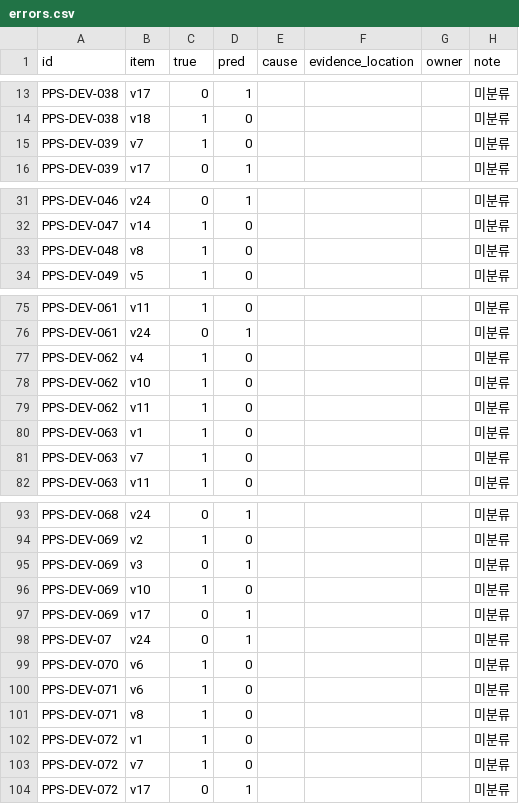
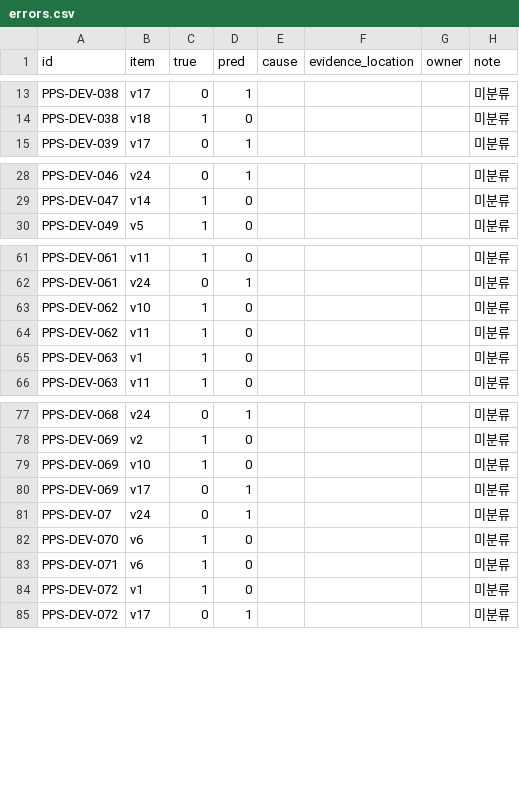
Before and after one commit to LittleBitAI/ai-nara-shop, a CSV file: reports/team-b/b5-port-score/errors.csv, drawn as a sheet; only a part is shown, gaps mark what is left out; the diff covers the shown part only.

```diff
--- a/reports/team-b/b5-port-score/errors.csv
+++ b/reports/team-b/b5-port-score/errors.csv
@@ -14,3 +14,2 @@ PPS-DEV-038,v17,0,1,,,,미분류
 PPS-DEV-038,v18,1,0,,,,미분류
-PPS-DEV-039,v7,1,0,,,,미분류
 PPS-DEV-039,v17,0,1,,,,미분류
@@ -32,3 +29,2 @@ PPS-DEV-046,v24,0,1,,,,미분류
 PPS-DEV-047,v14,1,0,,,,미분류
-PPS-DEV-048,v8,1,0,,,,미분류
 PPS-DEV-049,v5,1,0,,,,미분류
@@ -76,3 +62,2 @@ PPS-DEV-061,v11,1,0,,,,미분류
 PPS-DEV-061,v24,0,1,,,,미분류
-PPS-DEV-062,v4,1,0,,,,미분류
 PPS-DEV-062,v10,1,0,,,,미분류
@@ -80,3 +65,2 @@ PPS-DEV-062,v11,1,0,,,,미분류
 PPS-DEV-063,v1,1,0,,,,미분류
-PPS-DEV-063,v7,1,0,,,,미분류
 PPS-DEV-063,v11,1,0,,,,미분류
@@ -94,3 +78,2 @@ PPS-DEV-068,v24,0,1,,,,미분류
 PPS-DEV-069,v2,1,0,,,,미분류
-PPS-DEV-069,v3,0,1,,,,미분류
 PPS-DEV-069,v10,1,0,,,,미분류
@@ -100,5 +83,3 @@ PPS-DEV-070,v6,1,0,,,,미분류
 PPS-DEV-071,v6,1,0,,,,미분류
-PPS-DEV-071,v8,1,0,,,,미분류
 PPS-DEV-072,v1,1,0,,,,미분류
-PPS-DEV-072,v7,1,0,,,,미분류
 PPS-DEV-072,v17,0,1,,,,미분류
```
Also changed, not shown: 17 removed rows elsewhere in this file, 7 other files.
